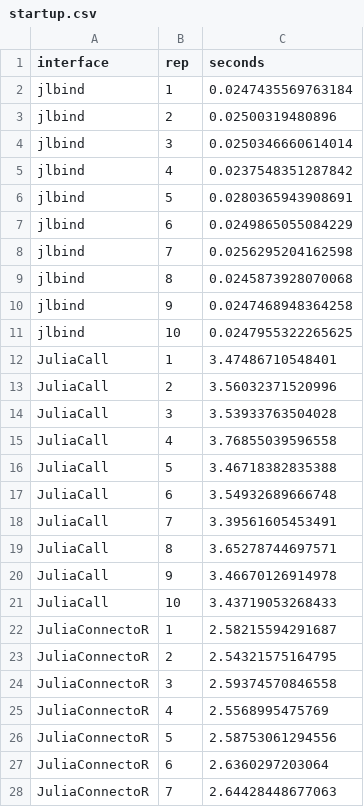
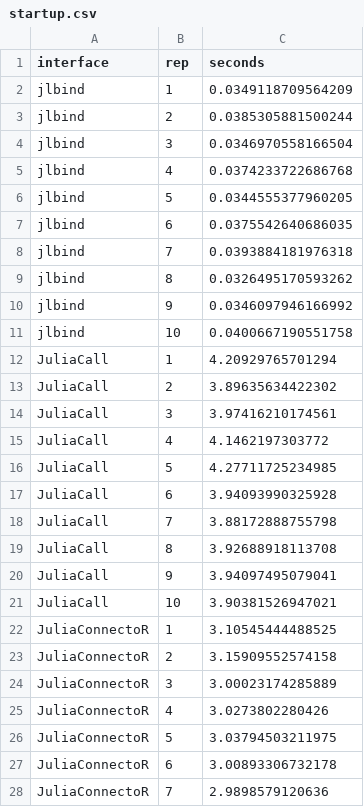
Before and after one commit to BjarkeHautop/jlbind, a CSV file: vignettes/articles/performance/startup.csv, drawn as a sheet; only a part is shown; the diff covers the shown part only.

```diff
--- a/vignettes/articles/performance/startup.csv
+++ b/vignettes/articles/performance/startup.csv
@@ -1,28 +1,28 @@
 "interface","rep","seconds"
-"jlbind",1,0.0247435569763184
-"jlbind",2,0.02500319480896
-"jlbind",3,0.0250346660614014
-"jlbind",4,0.0237548351287842
-"jlbind",5,0.0280365943908691
-"jlbind",6,0.0249865055084229
-"jlbind",7,0.0256295204162598
-"jlbind",8,0.0245873928070068
-"jlbind",9,0.0247468948364258
-"jlbind",10,0.0247955322265625
-"JuliaCall",1,3.47486710548401
-"JuliaCall",2,3.56032371520996
-"JuliaCall",3,3.53933763504028
-"JuliaCall",4,3.76855039596558
-"JuliaCall",5,3.46718382835388
-"JuliaCall",6,3.54932689666748
-"JuliaCall",7,3.39561605453491
-"JuliaCall",8,3.65278744697571
-"JuliaCall",9,3.46670126914978
-"JuliaCall",10,3.43719053268433
-"JuliaConnectoR",1,2.58215594291687
-"JuliaConnectoR",2,2.54321575164795
-"JuliaConnectoR",3,2.59374570846558
-"JuliaConnectoR",4,2.5568995475769
-"JuliaConnectoR",5,2.58753061294556
-"JuliaConnectoR",6,2.6360297203064
-"JuliaConnectoR",7,2.64428448677063
+"jlbind",1,0.0349118709564209
+"jlbind",2,0.0385305881500244
+"jlbind",3,0.0346970558166504
+"jlbind",4,0.0374233722686768
+"jlbind",5,0.0344555377960205
+"jlbind",6,0.0375542640686035
+"jlbind",7,0.0393884181976318
+"jlbind",8,0.0326495170593262
+"jlbind",9,0.0346097946166992
+"jlbind",10,0.0400667190551758
+"JuliaCall",1,4.20929765701294
+"JuliaCall",2,3.89635634422302
+"JuliaCall",3,3.97416210174561
+"JuliaCall",4,4.1462197303772
+"JuliaCall",5,4.27711725234985
+"JuliaCall",6,3.94093990325928
+"JuliaCall",7,3.88172888755798
+"JuliaCall",8,3.92688918113708
+"JuliaCall",9,3.94097495079041
+"JuliaCall",10,3.90381526947021
+"JuliaConnectoR",1,3.10545444488525
+"JuliaConnectoR",2,3.15909552574158
+"JuliaConnectoR",3,3.00023174285889
+"JuliaConnectoR",4,3.0273802280426
+"JuliaConnectoR",5,3.03794503211975
+"JuliaConnectoR",6,3.00893306732178
+"JuliaConnectoR",7,2.9898579120636
```
Also changed, not shown: 3 edited cells elsewhere in this file, vignettes/articles/performance/calls.csv, 38 other files.
